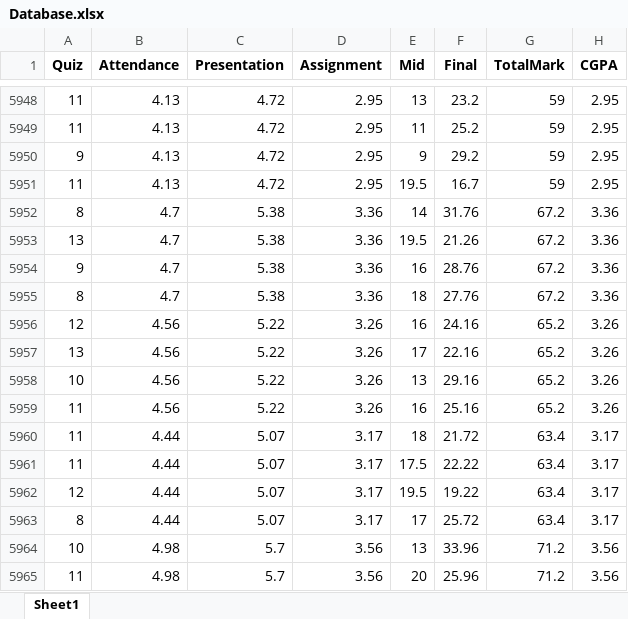
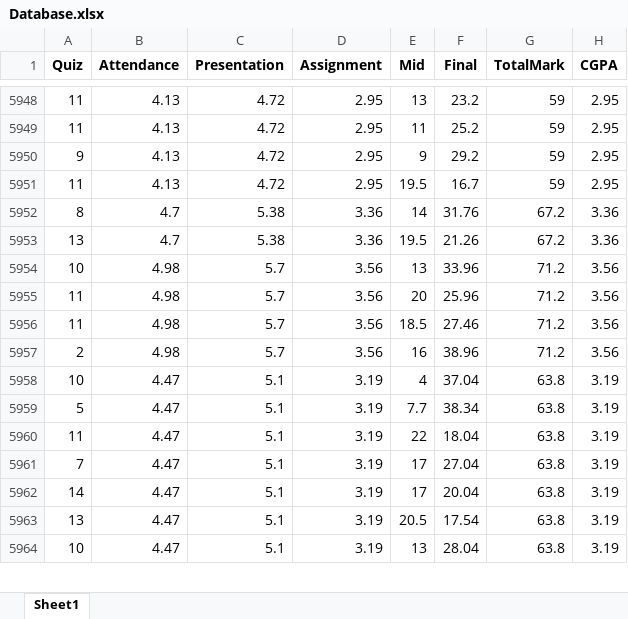
Before and after one commit to Mehedi-Bin-Hafiz/Prediction-Of-Student-Result, an Excel workbook: Accuracy/Database.xlsx, sheet Sheet1, drawn as a sheet; only a part is shown, gaps mark what is left out; the shorter side is filled out with more unchanged rows; values as stored, in another font and other column widths than the file's, no borders; the diff covers the shown part only; the diff names each change by its address in the sheet, - before the commit and + after, or states it on an @@ line.

```diff
--- a/Accuracy/Database.xlsx (sheet Sheet1)
+++ b/Accuracy/Database.xlsx (sheet Sheet1)
-row 5954: 9 | 4.7 | 5.38 | 3.36 | 16 | 28.76 | 67.2 | 3.36
-row 5955: 8 | 4.7 | 5.38 | 3.36 | 18 | 27.76 | 67.2 | 3.36
-row 5956: 12 | 4.56 | 5.22 | 3.26 | 16 | 24.16 | 65.2 | 3.26
-row 5957: 13 | 4.56 | 5.22 | 3.26 | 17 | 22.16 | 65.2 | 3.26
-row 5958: 10 | 4.56 | 5.22 | 3.26 | 13 | 29.16 | 65.2 | 3.26
-row 5959: 11 | 4.56 | 5.22 | 3.26 | 16 | 25.16 | 65.2 | 3.26
-row 5960: 11 | 4.44 | 5.07 | 3.17 | 18 | 21.72 | 63.4 | 3.17
-row 5961: 11 | 4.44 | 5.07 | 3.17 | 17.5 | 22.22 | 63.4 | 3.17
-row 5962: 12 | 4.44 | 5.07 | 3.17 | 19.5 | 19.22 | 63.4 | 3.17
-row 5963: 8 | 4.44 | 5.07 | 3.17 | 17 | 25.72 | 63.4 | 3.17
```
Also changed, not shown: 15 removed rows elsewhere in this sheet, 3 other files.
